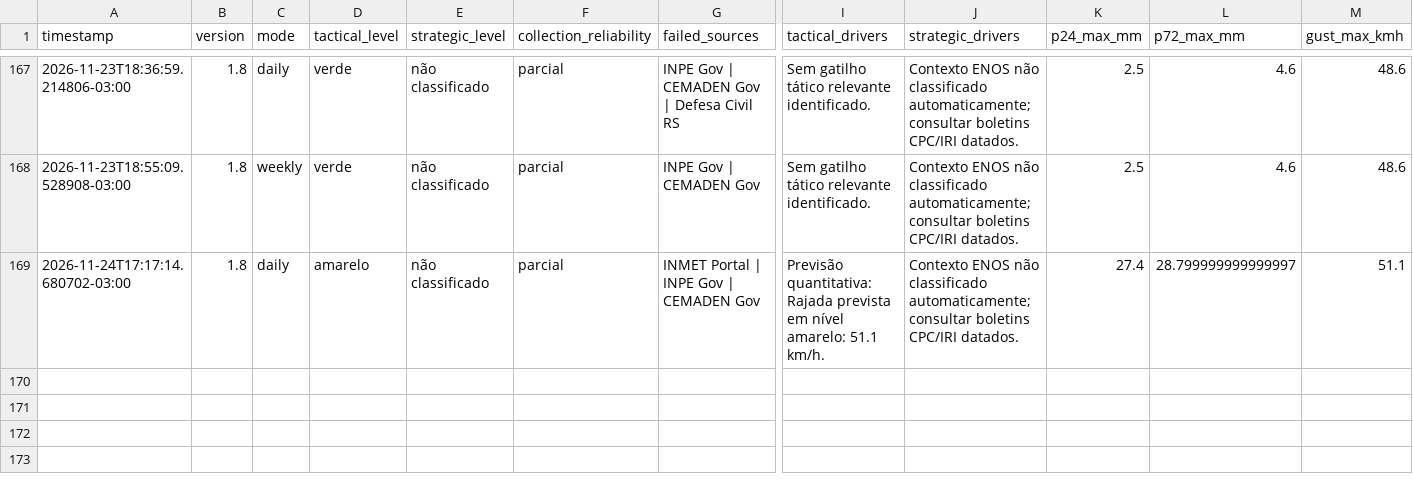
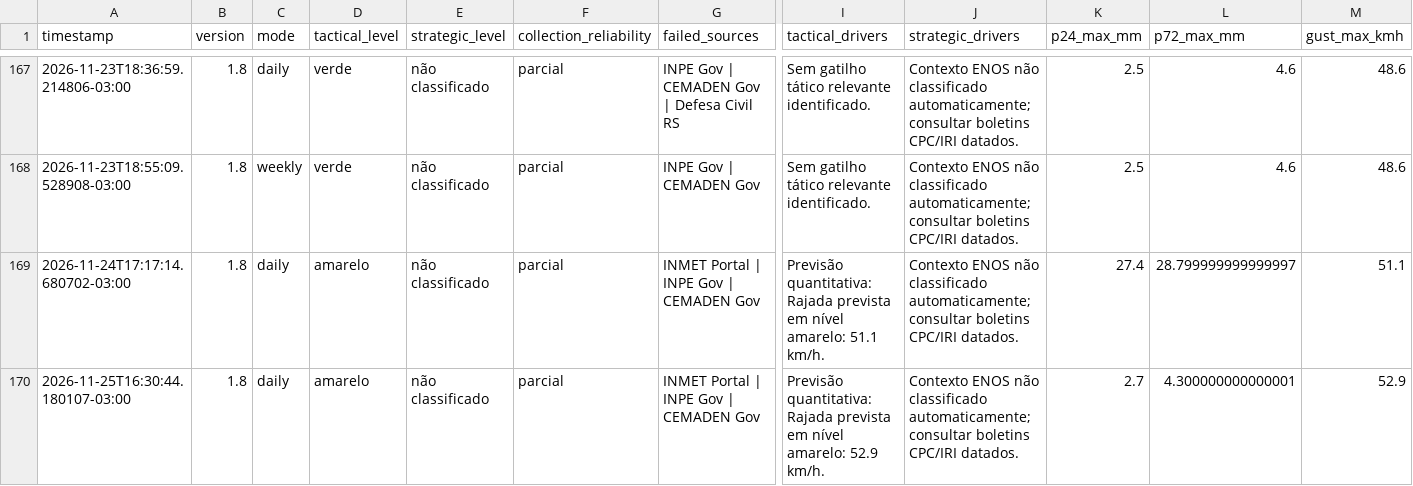
Before and after one commit to wagnerapcosta/elnino-poa-robot, a CSV file: data/history.csv, drawn as a sheet; only a part is shown, gaps mark what is left out; rows hold the shown columns only; the diff names each change by its address in the sheet, - before the commit and + after, or states it on an @@ line.

```diff
--- a/data/history.csv
+++ b/data/history.csv
+row 170: 2026-11-25T16:30:44.180107-03:00 | 1.8 | daily | amarelo | não classificado | parcial | INMET Portal | INPE Gov | CEMADEN Gov | Previsão quantitativa: Rajada prevista em nível amarelo: 52.9 km/h. | Contexto ENOS não classificado automaticamente; consultar boletins CPC/IRI datados. | 2.7 | 4.300000000000001 | 52.9
```
Also changed, not shown: 1 other file.
